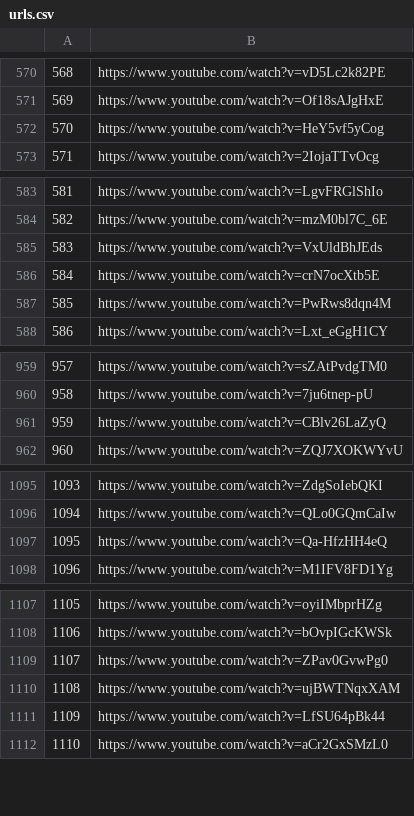
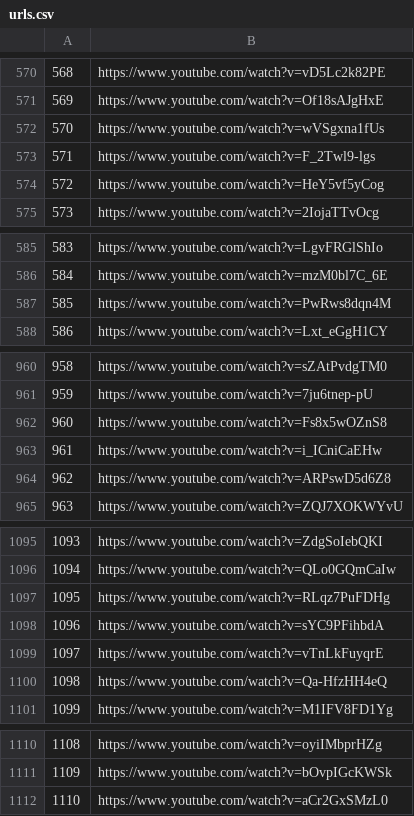
Before and after one commit to aalansloz/Flet, a CSV file: Youtube_downloader/RSS/urls.csv, drawn as a sheet; only a part is shown, gaps mark what is left out; removed rows and columns are numbered as before the commit, all else as after; the diff covers the shown part only; the diff names each change by its address in the sheet, - before the commit and + after, or states it on an @@ line.

```diff
--- a/Youtube_downloader/RSS/urls.csv
+++ b/Youtube_downloader/RSS/urls.csv
@@ column A renumbered between rows 153 and 1111 @@
+row 572: 570 | https://www.youtube.com/watch?v=wVSgxna1fUs
+row 573: 571 | https://www.youtube.com/watch?v=F_2Twl9-lgs
-row 585: 583 | https://www.youtube.com/watch?v=VxUldBhJEds
-row 586: 584 | https://www.youtube.com/watch?v=crN7ocXtb5E
-B962: https://www.youtube.com/watch?v=CBlv26LaZyQ
+B962: https://www.youtube.com/watch?v=Fs8x5wOZnS8
+row 963: 961 | https://www.youtube.com/watch?v=i_ICniCaEHw
+row 964: 962 | https://www.youtube.com/watch?v=ARPswD5d6Z8
+row 1097: 1095 | https://www.youtube.com/watch?v=RLqz7PuFDHg
+row 1098: 1096 | https://www.youtube.com/watch?v=sYC9PFihbdA
+row 1099: 1097 | https://www.youtube.com/watch?v=vTnLkFuyqrE
-row 1109: 1107 | https://www.youtube.com/watch?v=ZPav0GvwPg0
-row 1110: 1108 | https://www.youtube.com/watch?v=ujBWTNqxXAM
-row 1111: 1109 | https://www.youtube.com/watch?v=LfSU64pBk44
```
Also changed, not shown: 22 added rows, 24 removed rows and 4 edited cells elsewhere in this file, Youtube_downloader/RSS/new_videos.csv, Youtube_downloader/RSS/videos.csv, 4 other files.
